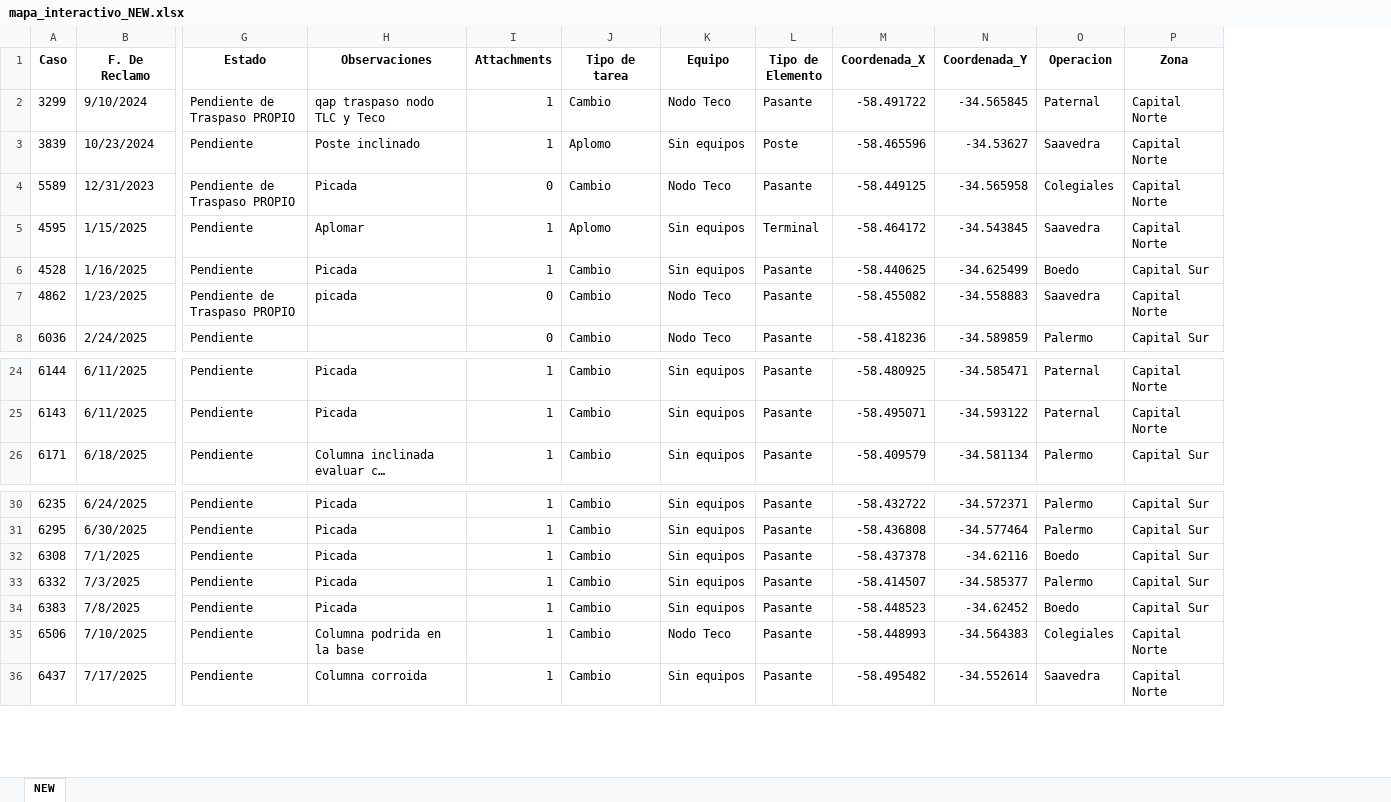
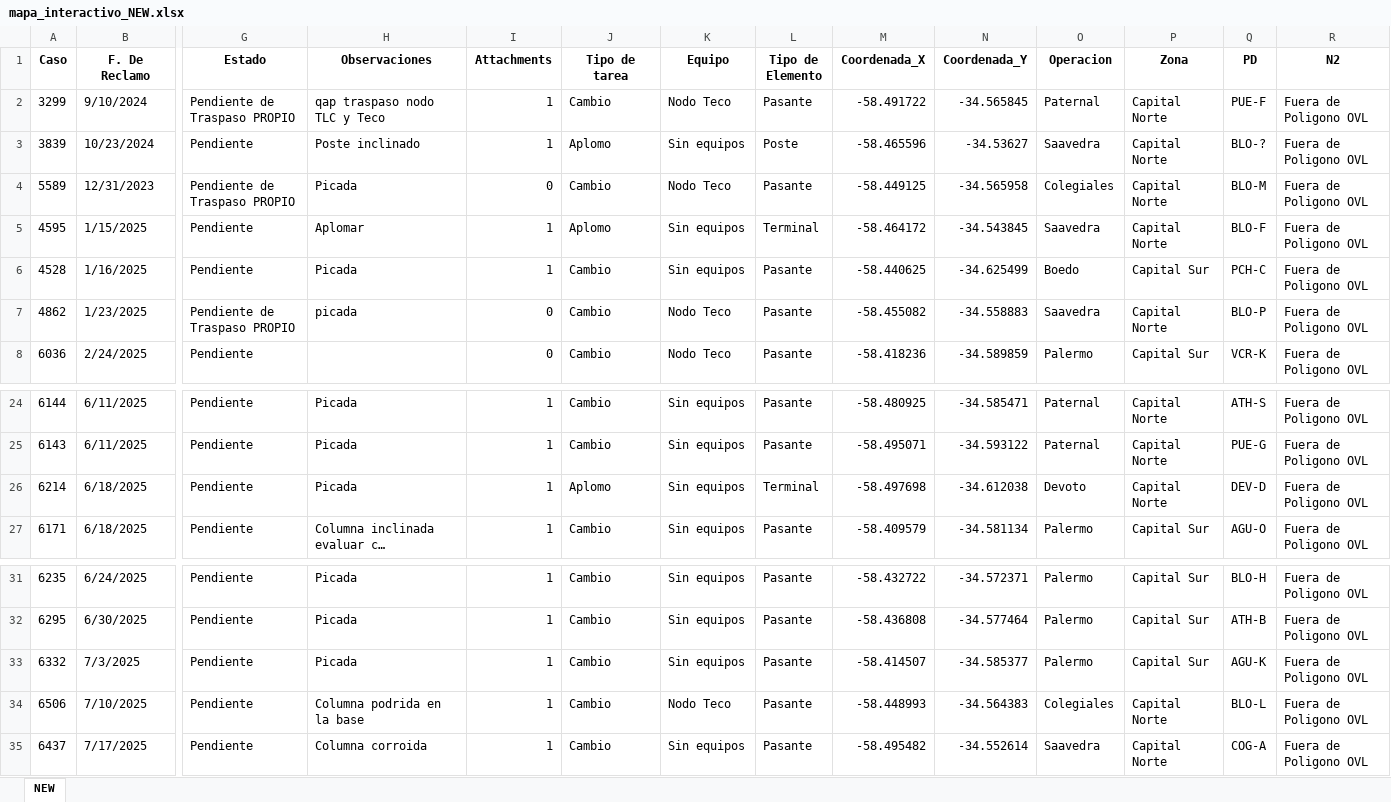
Before and after one commit to gestiondereclamosteco/new, an Excel workbook: mapa_interactivo_NEW.xlsx, sheet NEW, drawn as a sheet; only a part is shown, gaps mark what is left out; long unchanged cells end in …; values as stored, in another font and other column widths than the file's, no borders; removed rows and columns are numbered as before the commit, all else as after; rows hold the shown columns only; the diff names each change by its address in the sheet, - before the commit and + after, or states it on an @@ line.

Commit message:
🔄 Actualización automática del mapa (2025-10-08 08:24:02)

```diff
--- a/mapa_interactivo_NEW.xlsx (sheet NEW)
+++ b/mapa_interactivo_NEW.xlsx (sheet NEW)
+column Q (PD), rows 2-8: PUE-F | BLO-? | BLO-M | BLO-F | PCH-C | BLO-P | VCR-K; rows 24-25: ATH-S | PUE-G; row 27: AGU-O; rows 31-35: BLO-H | ATH-B | AGU-K | BLO-L | COG-A
+column R (N2), rows 2-8: all Fuera de Poligono OVL; rows 24-25: Fuera de Poligono OVL | Fuera de Poligono OVL; row 27: Fuera de Poligono OVL; rows 31-35: all Fuera de Poligono OVL
+row 26: 6214 | 6/18/2025 | Pendiente | Picada | 1 | Aplomo | Sin equipos | Terminal | -58.497698 | -34.612038 | Devoto | Capital Norte | DEV-D | Fuera de Poligono OVL
-row 32: 6308 | 7/1/2025 | Pendiente | Picada | 1 | Cambio | Sin equipos | Pasante | -58.437378 | -34.62116 | Boedo | Capital Sur
-row 34: 6383 | 7/8/2025 | Pendiente | Picada | 1 | Cambio | Sin equipos | Pasante | -58.448523 | -34.62452 | Boedo | Capital Sur
```
Also changed, not shown: 1 other file.
